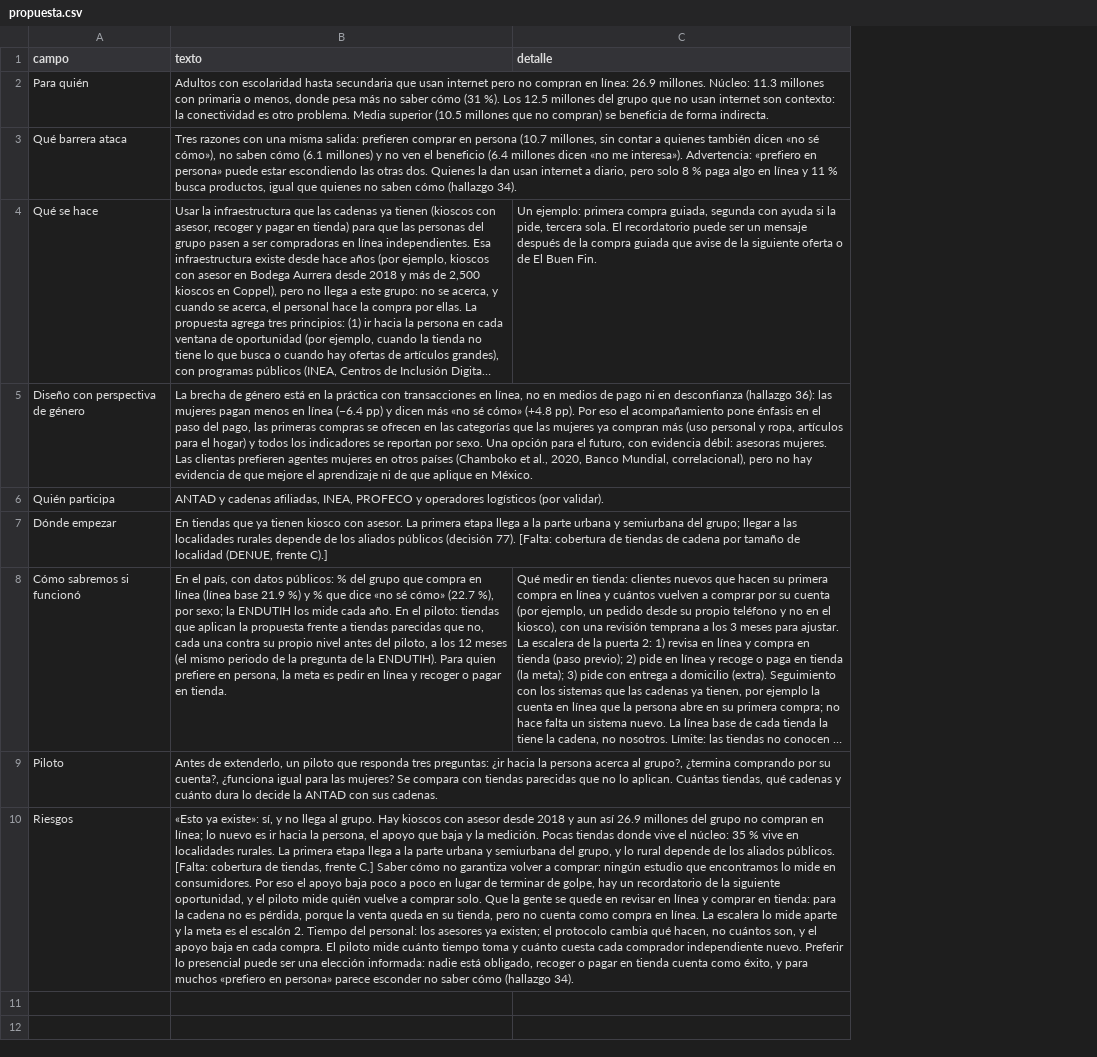
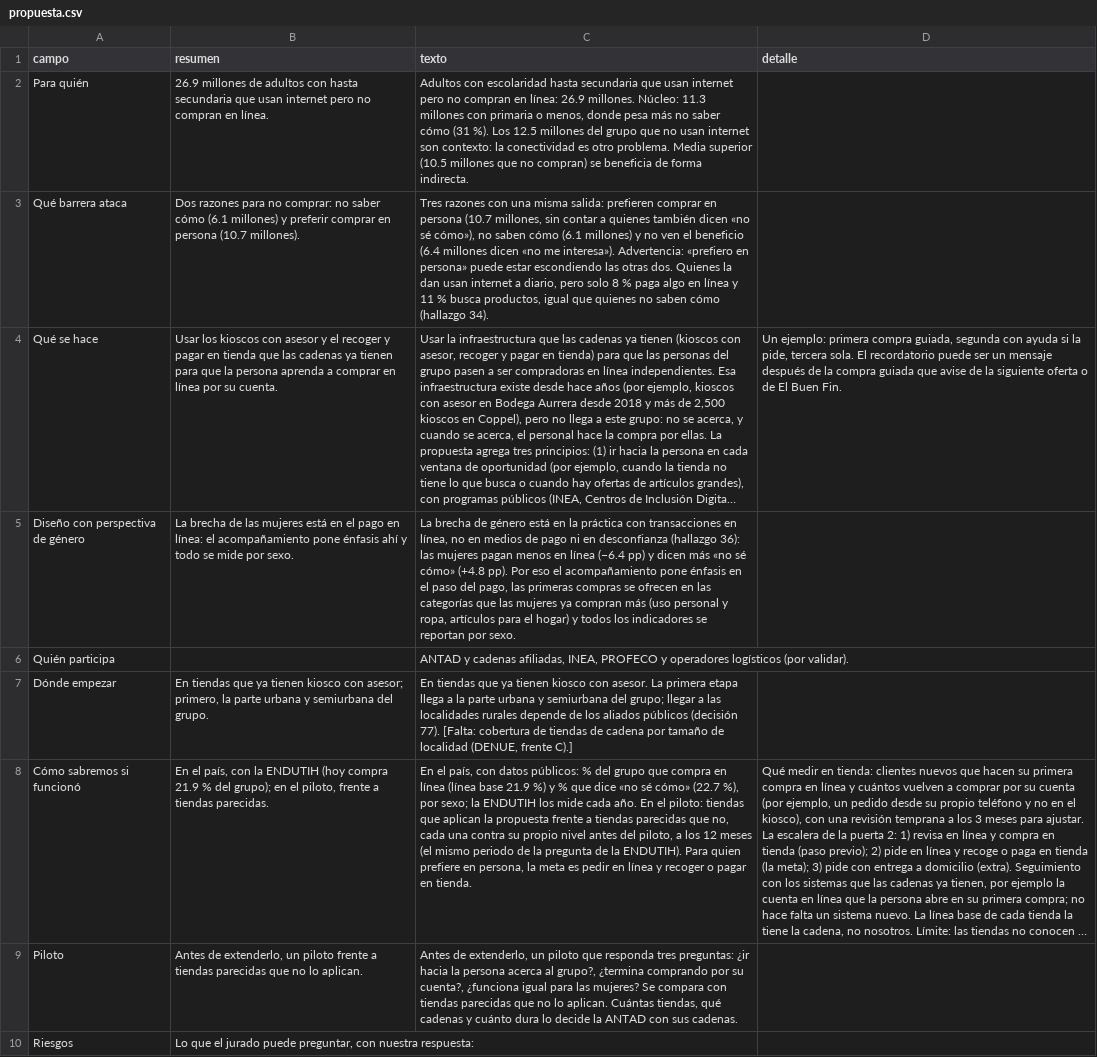
Before and after one commit to rebeloppar/dataton-inegi-2026, a CSV file: dashboard/datos/propuesta.csv, drawn as a sheet; long unchanged cells end in …; addresses are those after the commit; the diff names each change by its address in the sheet, - before the commit and + after, or states it on an @@ line.

```diff
--- a/dashboard/datos/propuesta.csv
+++ b/dashboard/datos/propuesta.csv
+column B (resumen), rows 2-10: 26.9 millones de adultos con hasta secundaria que usan internet pero no compran en línea. | Dos razones para no comprar: no saber cómo (6.1 millones) y preferir comprar en persona (10.7 millones). | Usar los kioscos con asesor y el recoger y pagar en tienda que las cadenas ya tienen para que la persona aprenda a comprar en línea por su cuenta. | La brecha de las mujeres está en el pago en línea: el acompañamiento pone énfasis ahí y todo se mide por sexo. |  | En tiendas que ya tienen kiosco con asesor; primero, la parte urbana y semiurbana del grupo. | En el país, con la ENDUTIH (hoy compra 21.9 % del grupo); en el piloto, frente a tiendas parecidas. | Antes de extenderlo, un piloto frente a tiendas parecidas que no lo aplican. | Lo que el jurado puede preguntar, con nuestra respuesta:
-C5 (texto): …por sexo. Una opción para el futuro, con evidencia débil: asesoras mujeres. Las clientas prefieren agentes mujeres en otros países (Chamboko et al., 2020, Banco Mundial, correlacional), pero no hay evidencia de que mejore el aprendizaje ni de que aplique en México.
+C5 (texto): …por sexo.
-C10 (texto): «Esto ya existe»: sí, y no llega al grupo. Hay kioscos con asesor desde 2018 y aun así 26.9 millones del grupo no compran en línea; lo nuevo es ir hacia la persona, el apoyo que baja y la medición. Pocas tiendas donde vive el núcleo: 35 % vive en localidades rurales. La primera etapa llega a la parte urbana y semiurbana del grupo, y lo rural depende de los aliados públicos. [Falta: cobertura de tiendas, frente C.] Saber cómo no garantiza volver a comprar: ningún estudio que encontramos lo mide en consumidores. Por eso el apoyo baja poco a poco en lugar de terminar de golpe, hay un recordatorio de la siguiente oportunidad, y el piloto mide quién vuelve a comprar solo. Que la gente se quede en revisar en línea y comprar en tienda: para la cadena no es pérdida, porque la venta queda en su tienda, pero no cuenta como compra en línea. La escalera lo mide aparte y la meta es el escalón 2. Tiempo del personal: los asesores ya existen; el protocolo cambia qué hacen, no cuántos son, y el apoyo baja en cada compra. El piloto mide cuánto tiempo toma y cuánto cuesta cada comprador independiente nuevo. Preferir lo presencial puede ser una elección informada: nadie está obligado, recoger o pagar en tienda cuenta como éxito, y para muchos «prefiero en persona» parece esconder no saber cómo (hallazgo 34).
+C10 (texto): (empty)
```
Also changed, not shown: 5 other files.
